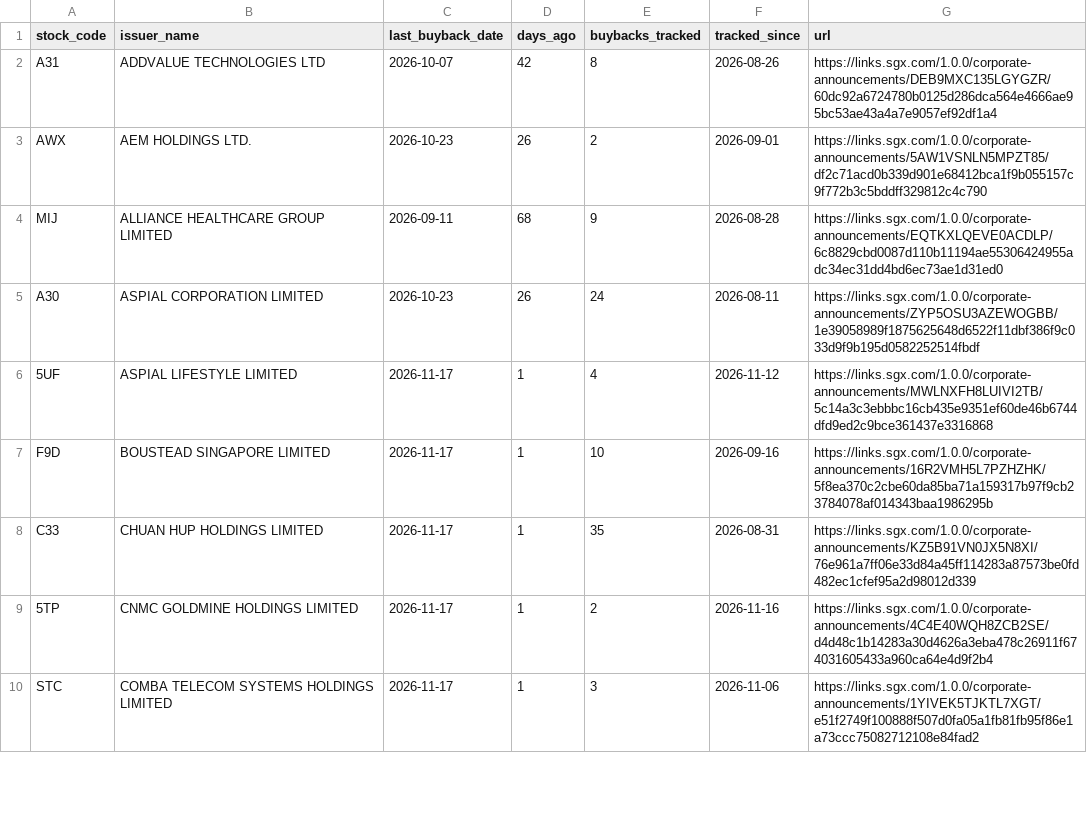
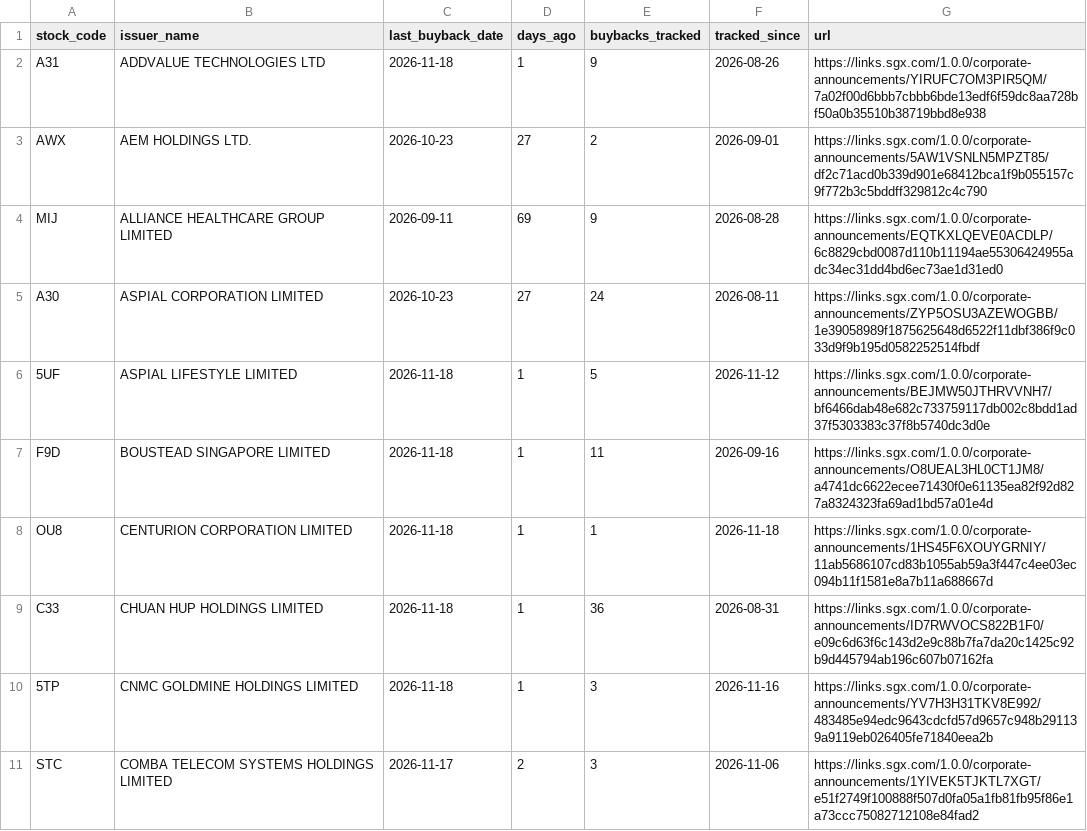
Before and after one commit to ferlyntanyj/Claude-Telegram-bot, a CSV file: output/buyback_company_summary.csv, drawn as a sheet; only a part is shown; the diff covers the shown part only.

```diff
--- a/output/buyback_company_summary.csv
+++ b/output/buyback_company_summary.csv
@@ -1,10 +1,11 @@
 stock_code,issuer_name,last_buyback_date,days_ago,buybacks_tracked,tracked_since,url
-A31,ADDVALUE TECHNOLOGIES LTD,2026-10-07,42,8,2026-08-26,https://links.sgx.com/1.0.0/corporate-announcements/DEB9MXC135LGYGZR/60dc92a6724780b0125d286dca564e4666ae95bc53ae43a4a7e9057ef92df1a4
-AWX,AEM HOLDINGS LTD.,2026-10-23,26,2,2026-09-01,https://links.sgx.com/1.0.0/corporate-announcements/5AW1VSNLN5MPZT85/df2c71acd0b339d901e68412bca1f9b055157c9f772b3c5bddff329812c4c790
-MIJ,ALLIANCE HEALTHCARE GROUP LIMITED,2026-09-11,68,9,2026-08-28,https://links.sgx.com/1.0.0/corporate-announcements/EQTKXLQEVE0ACDLP/6c8829cbd0087d110b11194ae55306424955adc34ec31dd4bd6ec73ae1d31ed0
-A30,ASPIAL CORPORATION LIMITED,2026-10-23,26,24,2026-08-11,https://links.sgx.com/1.0.0/corporate-announcements/ZYP5OSU3AZEWOGBB/1e39058989f1875625648d6522f11dbf386f9c033d9f9b195d0582252514fbdf
-5UF,ASPIAL LIFESTYLE LIMITED,2026-11-17,1,4,2026-11-12,https://links.sgx.com/1.0.0/corporate-announcements/MWLNXFH8LUIVI2TB/5c14a3c3ebbbc16cb435e9351ef60de46b6744dfd9ed2c9bce361437e3316868
-F9D,BOUSTEAD SINGAPORE LIMITED,2026-11-17,1,10,2026-09-16,https://links.sgx.com/1.0.0/corporate-announcements/16R2VMH5L7PZHZHK/5f8ea370c2cbe60da85ba71a159317b97f9cb23784078af014343baa1986295b
-C33,CHUAN HUP HOLDINGS LIMITED,2026-11-17,1,35,2026-08-31,https://links.sgx.com/1.0.0/corporate-announcements/KZ5B91VN0JX5N8XI/76e961a7ff06e33d84a45ff114283a87573be0fd482ec1cfef95a2d98012d339
-5TP,CNMC GOLDMINE HOLDINGS LIMITED,2026-11-17,1,2,2026-11-16,https://links.sgx.com/1.0.0/corporate-announcements/4C4E40WQH8ZCB2SE/d4d48c1b14283a30d4626a3eba478c26911f674031605433a960ca64e4d9f2b4
-STC,COMBA TELECOM SYSTEMS HOLDINGS LIMITED,2026-11-17,1,3,2026-11-06,https://links.sgx.com/1.0.0/corporate-announcements/1YIVEK5TJKTL7XGT/e51f2749f100888f507d0fa05a1fb81fb95f86e1a73ccc75082712108e84fad2
+A31,ADDVALUE TECHNOLOGIES LTD,2026-11-18,1,9,2026-08-26,https://links.sgx.com/1.0.0/corporate-announcements/YIRUFC7OM3PIR5QM/7a02f00d6bbb7cbbb6bde13edf6f59dc8aa728bf50a0b35510b38719bbd8e938
+AWX,AEM HOLDINGS LTD.,2026-10-23,27,2,2026-09-01,https://links.sgx.com/1.0.0/corporate-announcements/5AW1VSNLN5MPZT85/df2c71acd0b339d901e68412bca1f9b055157c9f772b3c5bddff329812c4c790
+MIJ,ALLIANCE HEALTHCARE GROUP LIMITED,2026-09-11,69,9,2026-08-28,https://links.sgx.com/1.0.0/corporate-announcements/EQTKXLQEVE0ACDLP/6c8829cbd0087d110b11194ae55306424955adc34ec31dd4bd6ec73ae1d31ed0
+A30,ASPIAL CORPORATION LIMITED,2026-10-23,27,24,2026-08-11,https://links.sgx.com/1.0.0/corporate-announcements/ZYP5OSU3AZEWOGBB/1e39058989f1875625648d6522f11dbf386f9c033d9f9b195d0582252514fbdf
+5UF,ASPIAL LIFESTYLE LIMITED,2026-11-18,1,5,2026-11-12,https://links.sgx.com/1.0.0/corporate-announcements/BEJMW50JTHRVVNH7/bf6466dab48e682c733759117db002c8bdd1ad37f5303383c37f8b5740dc3d0e
+F9D,BOUSTEAD SINGAPORE LIMITED,2026-11-18,1,11,2026-09-16,https://links.sgx.com/1.0.0/corporate-announcements/O8UEAL3HL0CT1JM8/a4741dc6622ecee71430f0e61135ea82f92d827a8324323fa69ad1bd57a01e4d
+OU8,CENTURION CORPORATION LIMITED,2026-11-18,1,1,2026-11-18,https://links.sgx.com/1.0.0/corporate-announcements/1HS45F6XOUYGRNIY/11ab5686107cd83b1055ab59a3f447c4ee03ec094b11f1581e8a7b11a688667d
+C33,CHUAN HUP HOLDINGS LIMITED,2026-11-18,1,36,2026-08-31,https://links.sgx.com/1.0.0/corporate-announcements/ID7RWVOCS822B1F0/e09c6d63f6c143d2e9c88b7fa7da20c1425c92b9d445794ab196c607b07162fa
+5TP,CNMC GOLDMINE HOLDINGS LIMITED,2026-11-18,1,3,2026-11-16,https://links.sgx.com/1.0.0/corporate-announcements/YV7H3H31TKV8E992/483485e94edc9643cdcfd57d9657c948b291139a9119eb026405fe71840eea2b
+STC,COMBA TELECOM SYSTEMS HOLDINGS LIMITED,2026-11-17,2,3,2026-11-06,https://links.sgx.com/1.0.0/corporate-announcements/1YIVEK5TJKTL7XGT/e51f2749f100888f507d0fa05a1fb81fb95f86e1a73ccc75082712108e84fad2
```
Also changed, not shown: 1 added row and 100 edited cells elsewhere in this file, 4 other files.
